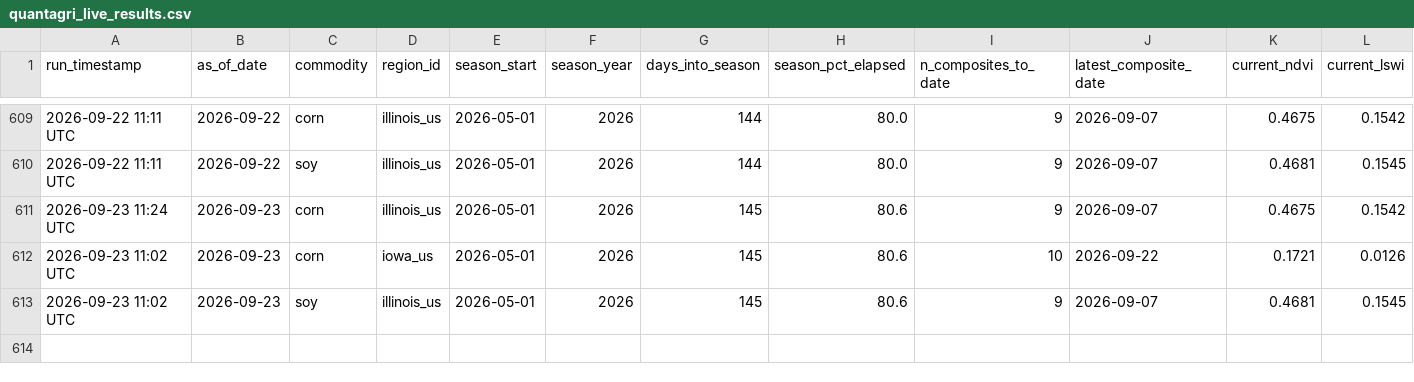
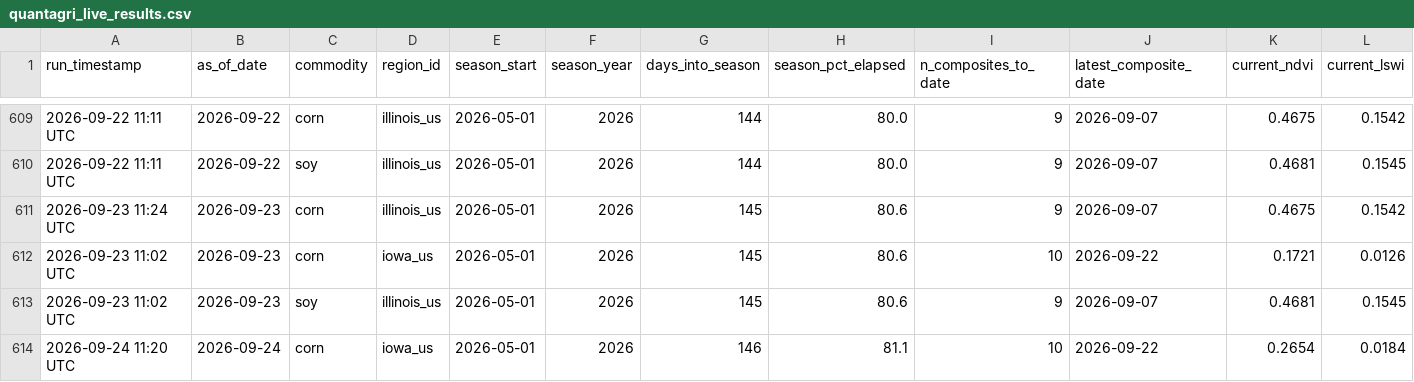
Before and after one commit to rmkenv/quantag, a CSV file: quantagri_live/quantagri_live_results.csv, drawn as a sheet; only a part is shown, gaps mark what is left out; rows hold the shown columns only; the diff names each change by its address in the sheet, - before the commit and + after, or states it on an @@ line.

```diff
--- a/quantagri_live/quantagri_live_results.csv
+++ b/quantagri_live/quantagri_live_results.csv
+row 614: 2026-09-24 11:20 UTC | 2026-09-24 | corn | iowa_us | 2026-05-01 | 2026 | 146 | 81.1 | 10 | 2026-09-22 | 0.2654 | 0.0184
```
Also changed, not shown: quantagri_live/quantagri_live_alerts.csv, quantagri_live/quantagri_signal_scorecard.csv.
